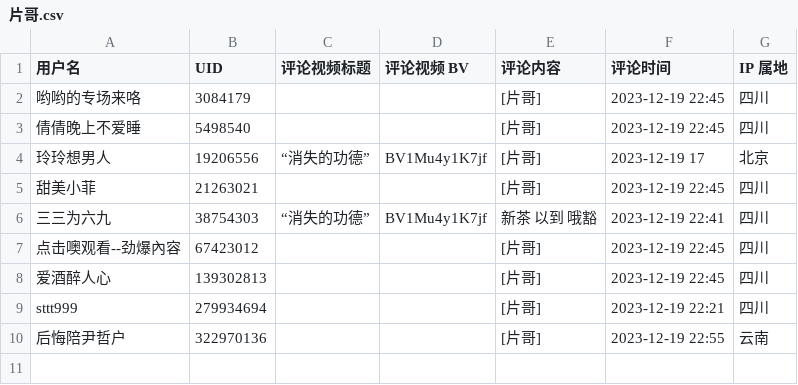
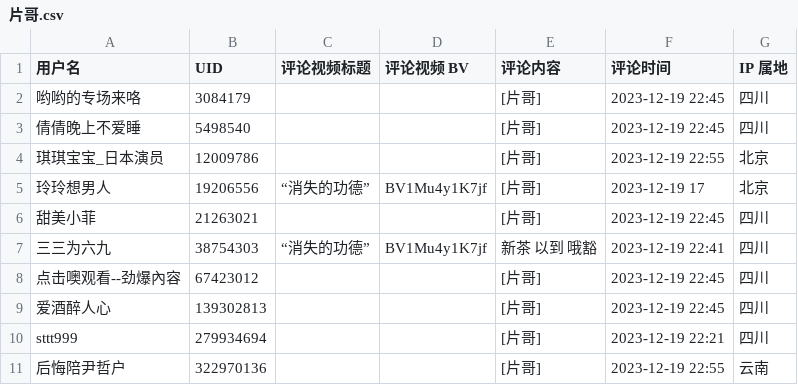
Before and after one commit to blacklisting/bilibili, a CSV file: 片哥.csv, drawn as a sheet.

Commit message:
Update with a comment just seen.

```diff
--- a/片哥.csv
+++ b/片哥.csv
@@ -3,2 +3,3 @@
 "倩倩晚上不爱睡",5498540,"","","[片哥]","2023-12-19 22:45","四川"
+"琪琪宝宝_日本演员",12009786,"","","[片哥]","2023-12-19 22:55","北京"
 "玲玲想男人",19206556,"“消失的功德”","BV1Mu4y1K7jf","[片哥]","2023-12-19 17","北京"
```
